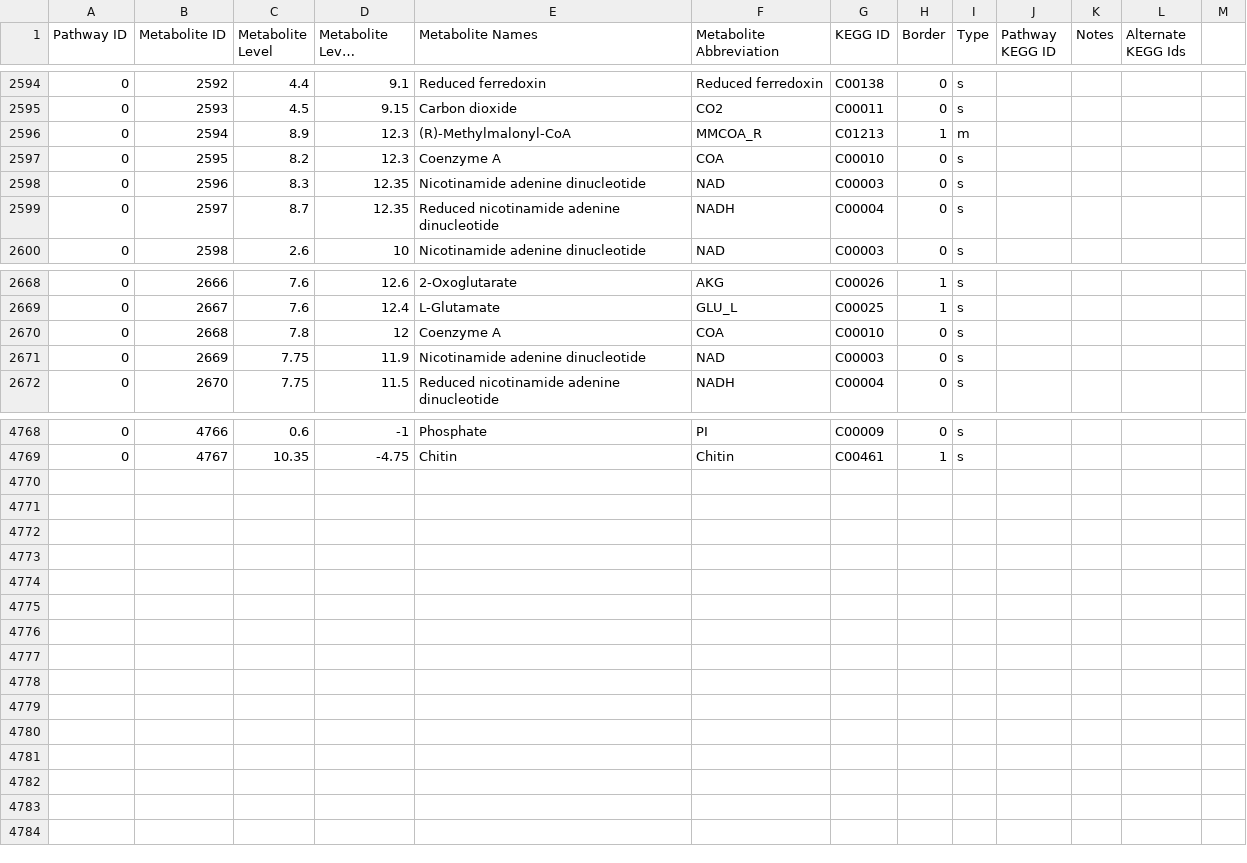
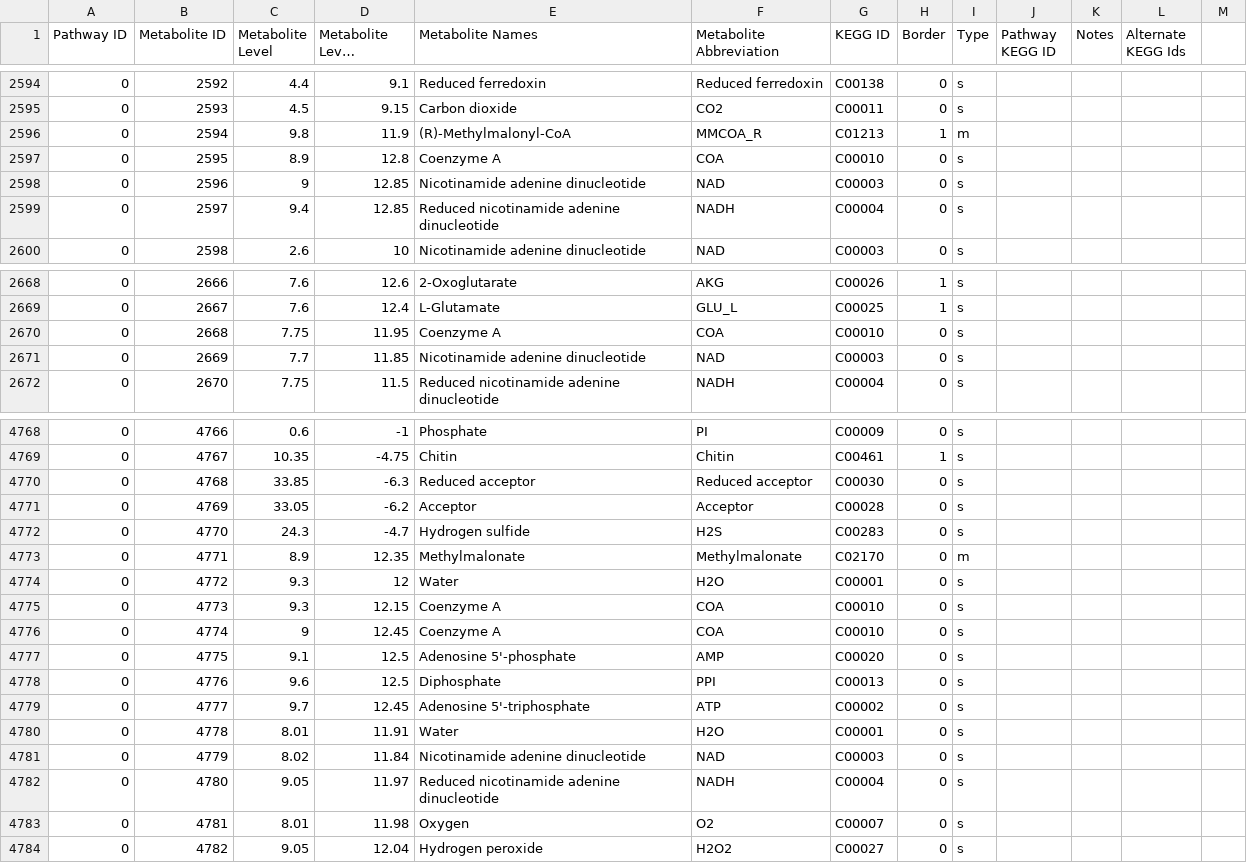
Before and after one commit to desmondlun/MOST, a CSV file: etc/visualization/pathway_metabolite_positions.csv, drawn as a sheet; only a part is shown, gaps mark what is left out; long unchanged cells end in …; the diff covers the shown part only; the diff names each change by its address in the sheet, - before the commit and + after, or states it on an @@ line.

```diff
--- a/etc/visualization/pathway_metabolite_positions.csv
+++ b/etc/visualization/pathway_metabolite_positions.csv
-C2596 (Metabolite Level): 8.9
+C2596 (Metabolite Level): 9.8
-D2596 (Metabolite Level Position): 12.3
+D2596 (Metabolite Level Position): 11.9
-C2597 (Metabolite Level): 8.2
+C2597 (Metabolite Level): 8.9
-D2597 (Metabolite Level Position): 12.3
+D2597 (Metabolite Level Position): 12.8
-C2598 (Metabolite Level): 8.3
+C2598 (Metabolite Level): 9
-D2598:D2599 (Metabolite Level Position): 12.35
+D2598:D2599 (Metabolite Level Position): 12.85
-C2599 (Metabolite Level): 8.7
+C2599 (Metabolite Level): 9.4
-C2670 (Metabolite Level): 7.8
+C2670 (Metabolite Level): 7.75
-D2670 (Metabolite Level Position): 12
+D2670 (Metabolite Level Position): 11.95
-C2671 (Metabolite Level): 7.75
+C2671 (Metabolite Level): 7.7
-D2671 (Metabolite Level Position): 11.9
+D2671 (Metabolite Level Position): 11.85
+row 4770: 0 | 4768 | 33.85 | -6.3 | Reduced acceptor | Reduced acceptor | C00030 | 0 | s
+row 4771: 0 | 4769 | 33.05 | -6.2 | Acceptor | Acceptor | C00028 | 0 | s
+row 4772: 0 | 4770 | 24.3 | -4.7 | Hydrogen sulfide | H2S | C00283 | 0 | s
+row 4773: 0 | 4771 | 8.9 | 12.35 | Methylmalonate | Methylmalonate | C02170 | 0 | m
+row 4774: 0 | 4772 | 9.3 | 12 | Water | H2O | C00001 | 0 | s
+row 4775: 0 | 4773 | 9.3 | 12.15 | Coenzyme A | COA | C00010 | 0 | s
+row 4776: 0 | 4774 | 9 | 12.45 | Coenzyme A | COA | C00010 | 0 | s
+row 4777: 0 | 4775 | 9.1 | 12.5 | Adenosine 5'-phosphate | AMP | C00020 | 0 | s
+row 4778: 0 | 4776 | 9.6 | 12.5 | Diphosphate | PPI | C00013 | 0 | s
+row 4779: 0 | 4777 | 9.7 | 12.45 | Adenosine 5'-triphosphate | ATP | C00002 | 0 | s
+row 4780: 0 | 4778 | 8.01 | 11.91 | Water | H2O | C00001 | 0 | s
+row 4781: 0 | 4779 | 8.02 | 11.84 | Nicotinamide adenine dinucleotide | NAD | C00003 | 0 | s
+row 4782: 0 | 4780 | 9.05 | 11.97 | Reduced nicotinamide adenine dinucleotide | NADH | C00004 | 0 | s
+row 4783: 0 | 4781 | 8.01 | 11.98 | Oxygen | O2 | C00007 | 0 | s
+row 4784: 0 | 4782 | 9.05 | 12.04 | Hydrogen peroxide | H2O2 | C00027 | 0 | s
```
Also changed, not shown: 9 edited cells elsewhere in this file, etc/visualization/metabolite_substitutions.csv, etc/visualization/pathways_reaction_positions.csv.
